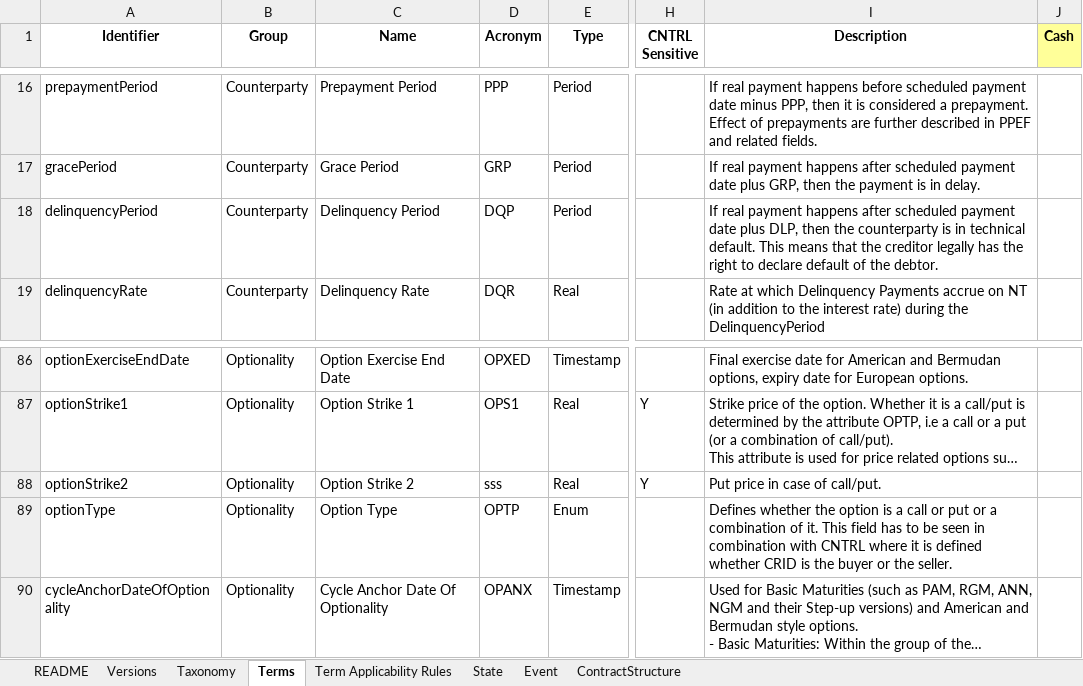
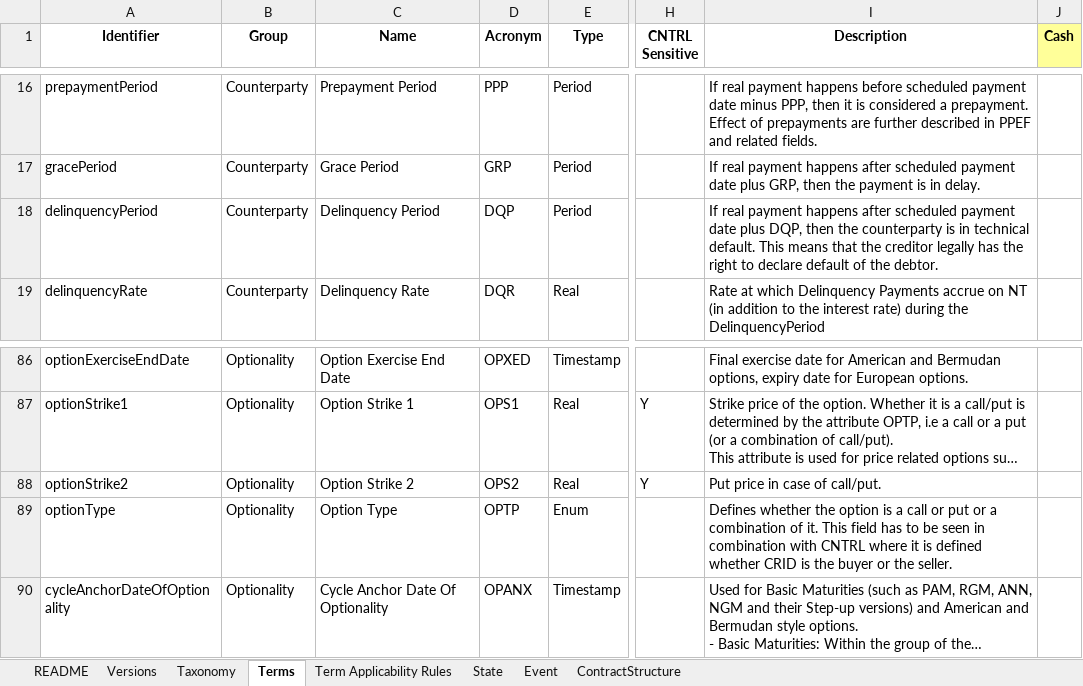
Before and after one commit to actusfrf/actus-dictionary, an Excel workbook: actus-dictionary.xlsx, sheet Terms, drawn as a sheet; only a part is shown, gaps mark what is left out; long unchanged cells end in …; values as stored, in another font and other column widths than the file's, no borders; the diff names each change by its address in the sheet, - before the commit and + after, or states it on an @@ line.

Commit message:
Fix both of the acronym typogrphical errors described in actus-dictionary issue #39 correct acronym for optionStrike2 to be OPS2; reference in the description of delinquency period corrected to DQP the correct acronym for delinquencyPeriod. The errors are also both corrected in the .xlsx spreadsheet describing the contract terms - correct acronym value for optionStrike2 and correct reference to DQP in the short description of delinquencyPeriod. (#40)

```diff
--- a/actus-dictionary.xlsx (sheet Terms)
+++ b/actus-dictionary.xlsx (sheet Terms)
-I18 (Description): …date plus DLP, then the…
+I18 (Description): …date plus DQP, then the…
-D88 (Acronym): sss
+D88 (Acronym): OPS2
```
Also changed, not shown: 1 other file.
